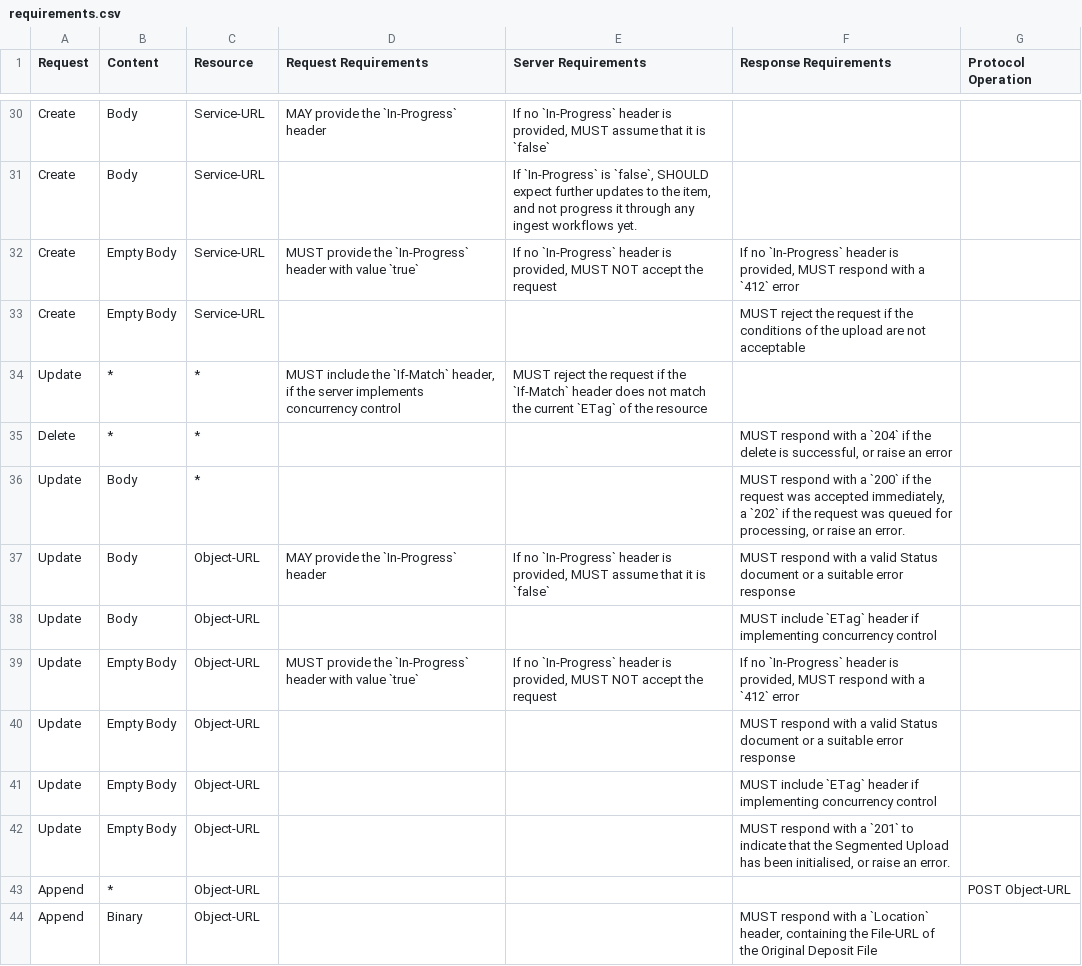
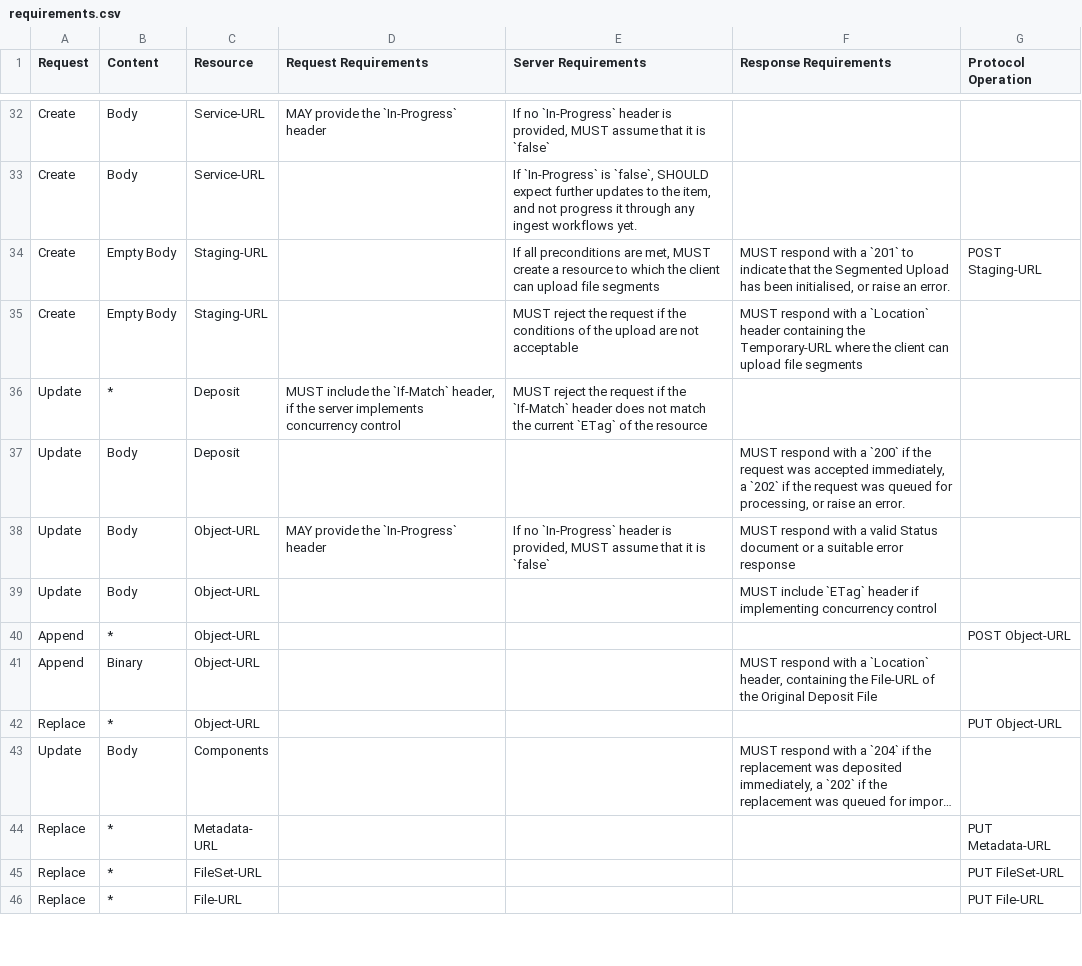
Before and after one commit to swordapp/swordv3, a CSV file: src/tables/requirements.csv, drawn as a sheet; only a part is shown, gaps mark what is left out; the shorter side is filled out with more unchanged rows; long unchanged cells end in …; the diff covers the shown part only.

```diff
--- a/src/tables/requirements.csv
+++ b/src/tables/requirements.csv
@@ -31,13 +33,8 @@ Create,Body,Service-URL,MAY provide the `In-Progress` header,"If no `In-Progress
 Create,Body,Service-URL,,"If `In-Progress` is `false`, SHOULD expect further updates to the item, and not progress it through any ingest workflows yet.",,
-Create,Empty Body,Service-URL,MUST provide the `In-Progress` header with value `true`,"If no `In-Progress` header is provided, MUST NOT accept the request","If no `In-Progress` header is provided, MUST respond with a `412` error",
-Create,Empty Body,Service-URL,,,MUST reject the request if the conditions of the upload are not acceptable,
-Update,*,*,"MUST include the `If-Match` header, if the server implements concurrency control",MUST reject the request if the `If-Match` header does not match the current `ETag` of the resource,,
-Delete,*,*,,,"MUST respond with a `204` if the delete is successful, or raise an error",
-Update,Body,*,,,"MUST respond with a `200` if the request was accepted immediately, a `202` if the request was queued for processing, or raise an error.",
+Create,Empty Body,Staging-URL,,"If all preconditions are met, MUST create a resource to which the client can upload file segments","MUST respond with a `201` to indicate that the Segmented Upload has been initialised, or raise an error.",POST Staging-URL
+Create,Empty Body,Staging-URL,,MUST reject the request if the conditions of the upload are not acceptable,MUST respond with a `Location` header containing the Temporary-URL where the client can upload file segments,
+Update,*,Deposit,"MUST include the `If-Match` header, if the server implements concurrency control",MUST reject the request if the `If-Match` header does not match the current `ETag` of the resource,,
+Update,Body,Deposit,,,"MUST respond with a `200` if the request was accepted immediately, a `202` if the request was queued for processing, or raise an error.",
 Update,Body,Object-URL,MAY provide the `In-Progress` header,"If no `In-Progress` header is provided, MUST assume that it is `false`",MUST respond with a valid Status document or a suitable error response,
 Update,Body,Object-URL,,,MUST include `ETag` header if implementing concurrency control,
-Update,Empty Body,Object-URL,MUST provide the `In-Progress` header with value `true`,"If no `In-Progress` header is provided, MUST NOT accept the request","If no `In-Progress` header is provided, MUST respond with a `412` error",
-Update,Empty Body,Object-URL,,,MUST respond with a valid Status document or a suitable error response,
-Update,Empty Body,Object-URL,,,MUST include `ETag` header if implementing concurrency control,
-Update,Empty Body,Object-URL,,,"MUST respond with a `201` to indicate that the Segmented Upload has been initialised, or raise an error.",
 Append,*,Object-URL,,,,POST Object-URL
```
Also changed, not shown: 5 added rows, 2 removed rows and 5 edited cells elsewhere in this file, src/tables/urls.csv, 27 other files.
